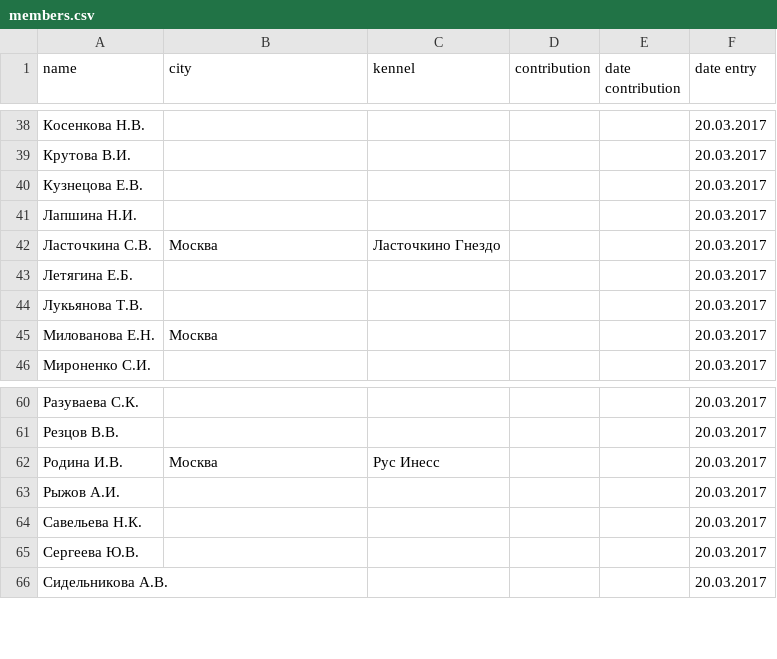
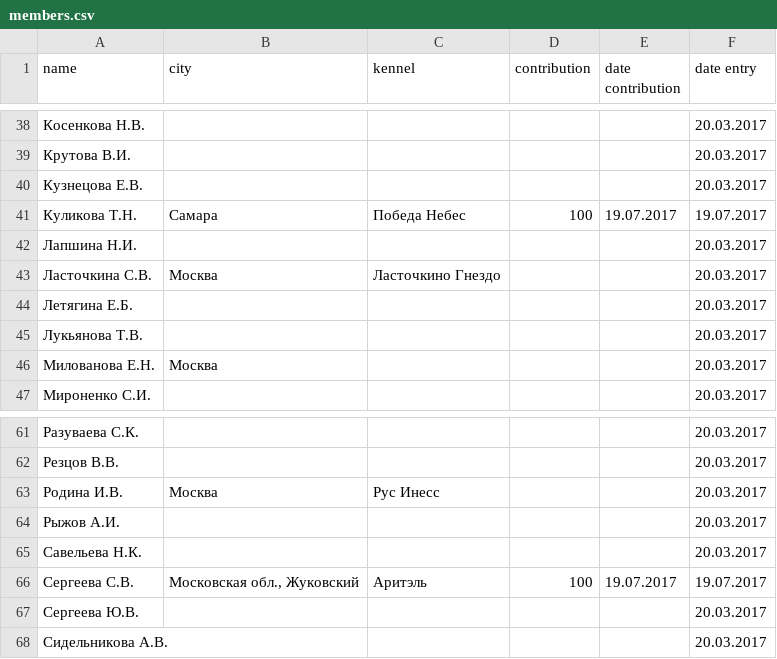
Before and after one commit to Itzamna/nkp-spitz, a CSV file: _data/members.csv, drawn as a sheet; only a part is shown, gaps mark what is left out.

Commit message:
new members

```diff
--- a/_data/members.csv
+++ b/_data/members.csv
@@ -40,2 +40,3 @@ name,city,kennel,contribution,date contribution,date entry
 Кузнецова Е.В.,,,,,20.03.2017
+Куликова Т.Н.,Самара,Победа Небес,100,19.07.2017,19.07.2017
 Лапшина Н.И.,,,,,20.03.2017
@@ -64,2 +65,3 @@ name,city,kennel,contribution,date contribution,date entry
 Савельева Н.К.,,,,,20.03.2017
+Сергеева С.В.,"Московская обл., Жуковский",Аритэль,100,19.07.2017,19.07.2017
 Сергеева Ю.В.,,,,,20.03.2017
```
Also changed, not shown: 1 other file.
